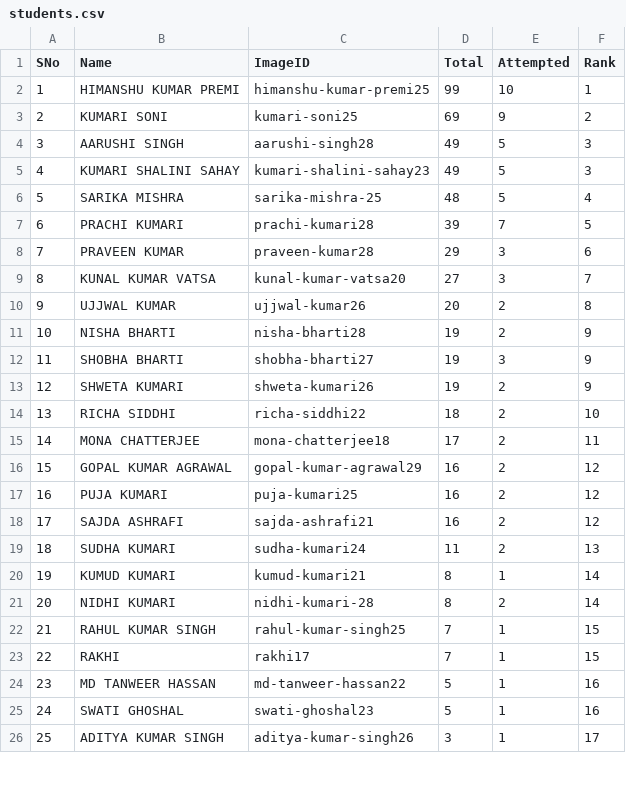
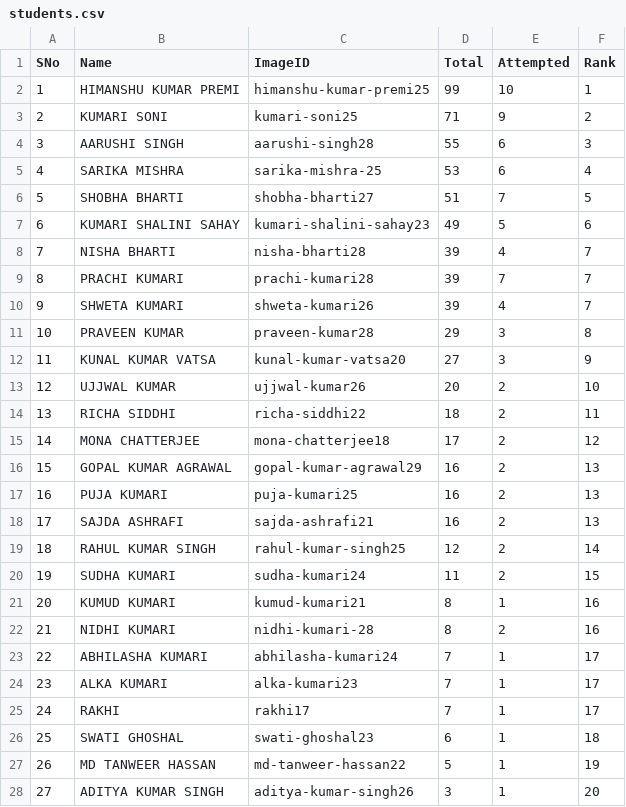
Before and after one commit to tmbumaths/python-workshop, a CSV file: students.csv, drawn as a sheet; only a part is shown; removed rows and columns are numbered as before the commit, all else as after; the diff covers the shown part only; the diff names each change by its address in the sheet, - before the commit and + after, or states it on an @@ line.

```diff
--- a/students.csv
+++ b/students.csv
-D3 (Total): 69
+D3 (Total): 71
-D4 (Total): 49
+D4 (Total): 55
-E4 (Attempted): 5
+E4 (Attempted): 6
+row 5: 4 | SARIKA MISHRA | sarika-mishra-25 | 53 | 6 | 4
+row 6: 5 | SHOBHA BHARTI | shobha-bharti27 | 51 | 7 | 5
@@ column A (SNo) renumbered between rows 7 and 67 @@
-F7 (Rank): 3
+F7 (Rank): 6
-row 6: 5 | SARIKA MISHRA | sarika-mishra-25 | 48 | 5 | 4
+row 8: 7 | NISHA BHARTI | nisha-bharti28 | 39 | 4 | 7
-F9 (Rank): 5
+F9 (Rank): 7
+row 10: 9 | SHWETA KUMARI | shweta-kumari26 | 39 | 4 | 7
-F11 (Rank): 6
+F11 (Rank): 8
-F12 (Rank): 7
+F12 (Rank): 9
-F13 (Rank): 8
+F13 (Rank): 10
-row 11: 10 | NISHA BHARTI | nisha-bharti28 | 19 | 2 | 9
-row 12: 11 | SHOBHA BHARTI | shobha-bharti27 | 19 | 3 | 9
-row 13: 12 | SHWETA KUMARI | shweta-kumari26 | 19 | 2 | 9
-F14 (Rank): 10
+F14 (Rank): 11
-F15 (Rank): 11
+F15 (Rank): 12
-F16:F18 (Rank): 12
+F16:F18 (Rank): 13
+row 19: 18 | RAHUL KUMAR SINGH | rahul-kumar-singh25 | 12 | 2 | 14
-F20 (Rank): 13
+F20 (Rank): 15
-F21:F22 (Rank): 14
+F21:F22 (Rank): 16
-B23 (Name): RAHUL KUMAR SINGH
+B23 (Name): ABHILASHA KUMARI
-C23 (ImageID): rahul-kumar-singh25
+C23 (ImageID): abhilasha-kumari24
-F23 (Rank): 15
+F23 (Rank): 17
+row 24: 23 | ALKA KUMARI | alka-kumari23 | 7 | 1 | 17
-F25 (Rank): 15
+F25 (Rank): 17
+row 26: 25 | SWATI GHOSHAL | swati-ghoshal23 | 6 | 1 | 18
-F27 (Rank): 16
+F27 (Rank): 19
-row 25: 24 | SWATI GHOSHAL | swati-ghoshal23 | 5 | 1 | 16
-F28 (Rank): 17
+F28 (Rank): 20
```
Also changed, not shown: 3 added rows, 1 removed row and 37 edited cells elsewhere in this file, 1 other file.
